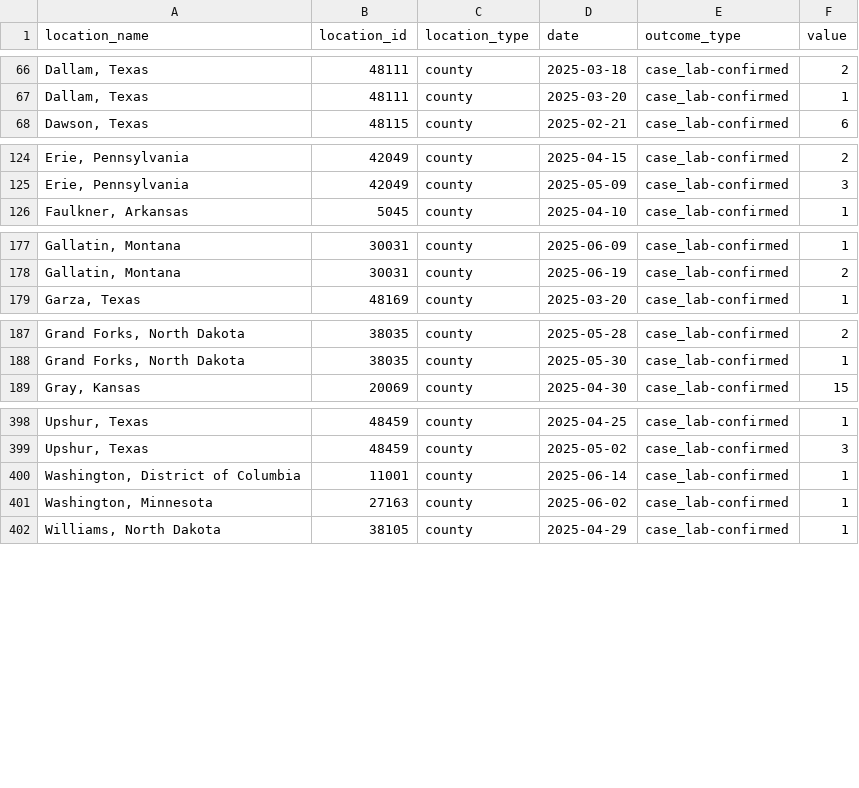
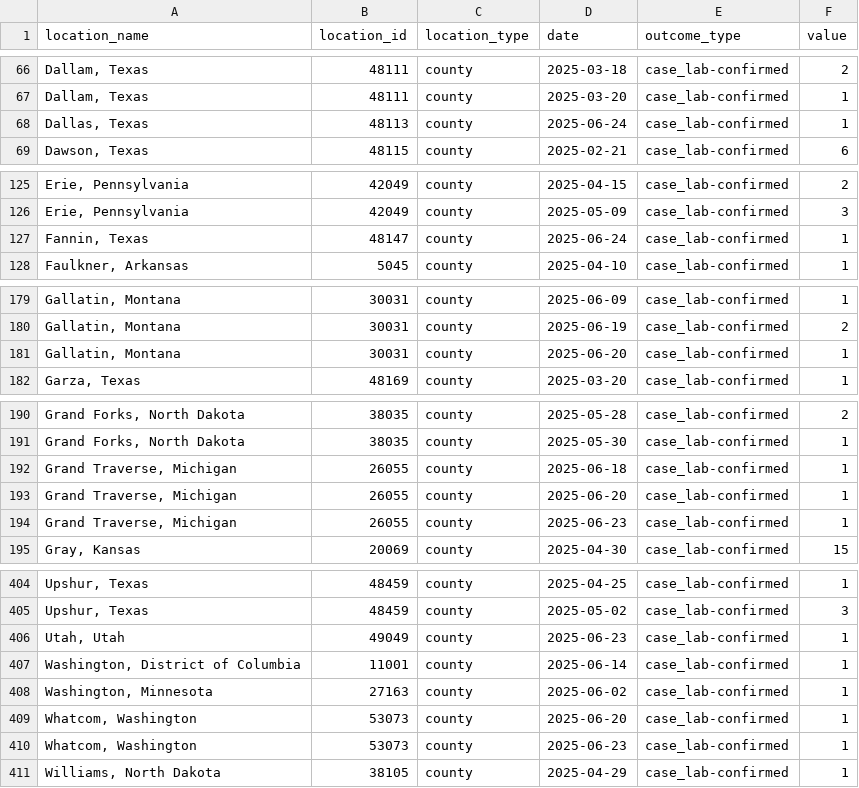
Before and after one commit to CSSEGISandData/measles_data, a CSV file: measles_county_all_updates.csv, drawn as a sheet; only a part is shown, gaps mark what is left out; the diff covers the shown part only.

```diff
--- a/measles_county_all_updates.csv
+++ b/measles_county_all_updates.csv
@@ -67,2 +67,3 @@ location_name,location_id,location_type,date,outcome_type,value
 "Dallam, Texas",48111,county,2025-03-20,case_lab-confirmed,1
+"Dallas, Texas",48113,county,2025-06-24,case_lab-confirmed,1
 "Dawson, Texas",48115,county,2025-02-21,case_lab-confirmed,6
@@ -125,2 +126,3 @@ location_name,location_id,location_type,date,outcome_type,value
 "Erie, Pennsylvania",42049,county,2025-05-09,case_lab-confirmed,3
+"Fannin, Texas",48147,county,2025-06-24,case_lab-confirmed,1
 "Faulkner, Arkansas",5045,county,2025-04-10,case_lab-confirmed,1
@@ -178,2 +180,3 @@ location_name,location_id,location_type,date,outcome_type,value
 "Gallatin, Montana",30031,county,2025-06-19,case_lab-confirmed,2
+"Gallatin, Montana",30031,county,2025-06-20,case_lab-confirmed,1
 "Garza, Texas",48169,county,2025-03-20,case_lab-confirmed,1
@@ -188,2 +191,5 @@ location_name,location_id,location_type,date,outcome_type,value
 "Grand Forks, North Dakota",38035,county,2025-05-30,case_lab-confirmed,1
+"Grand Traverse, Michigan",26055,county,2025-06-18,case_lab-confirmed,1
+"Grand Traverse, Michigan",26055,county,2025-06-20,case_lab-confirmed,1
+"Grand Traverse, Michigan",26055,county,2025-06-23,case_lab-confirmed,1
 "Gray, Kansas",20069,county,2025-04-30,case_lab-confirmed,15
@@ -399,4 +405,7 @@ location_name,location_id,location_type,date,outcome_type,value
 "Upshur, Texas",48459,county,2025-05-02,case_lab-confirmed,3
+"Utah, Utah",49049,county,2025-06-23,case_lab-confirmed,1
 "Washington, District of Columbia",11001,county,2025-06-14,case_lab-confirmed,1
 "Washington, Minnesota",27163,county,2025-06-02,case_lab-confirmed,1
+"Whatcom, Washington",53073,county,2025-06-20,case_lab-confirmed,1
+"Whatcom, Washington",53073,county,2025-06-23,case_lab-confirmed,1
 "Williams, North Dakota",38105,county,2025-04-29,case_lab-confirmed,1
```
Also changed, not shown: 1 edited cell elsewhere in this file, Top_states_time_series.csv, data_sources_by_state.csv.
